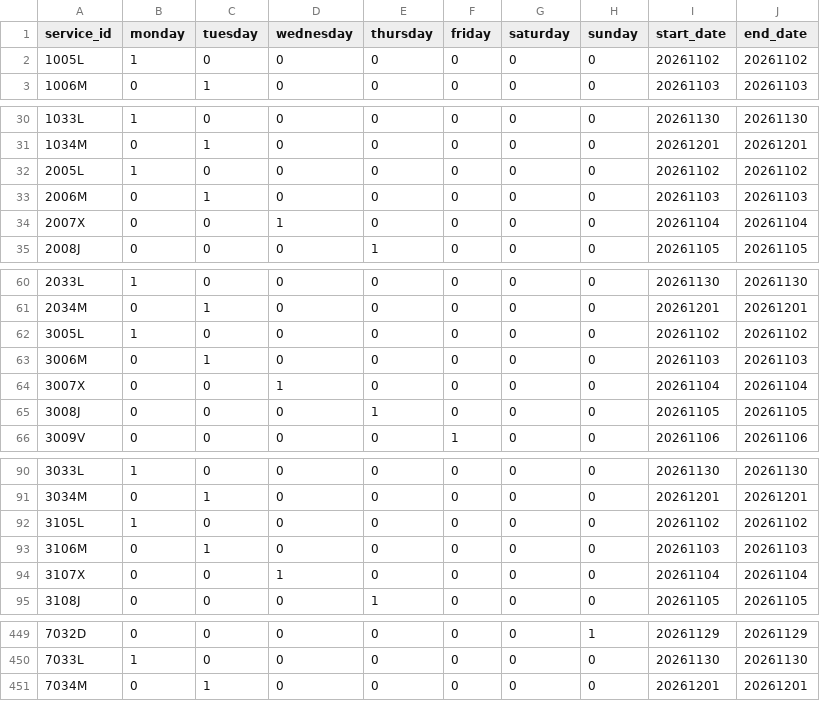
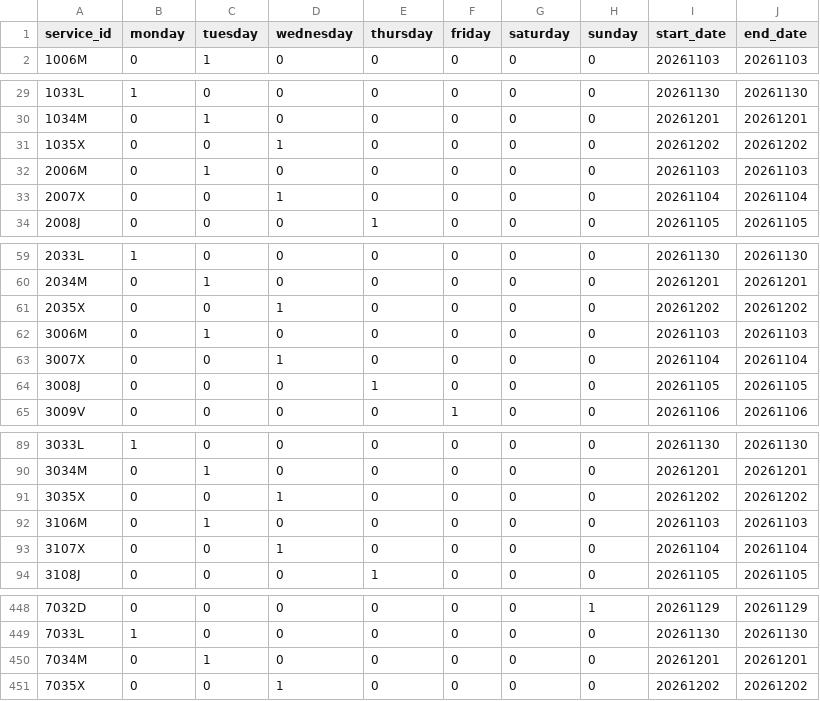
Before and after one commit to WireNext/cercaniasgtfs, a CSV file: data_csv/calendar.csv, drawn as a sheet; only a part is shown, gaps mark what is left out; the diff covers the shown part only.

```diff
--- a/data_csv/calendar.csv
+++ b/data_csv/calendar.csv
@@ -1,3 +1,2 @@
 service_id,monday,tuesday,wednesday,thursday,friday,saturday,sunday,start_date,end_date
-1005L,1,0,0,0,0,0,0,20261102,20261102
 1006M,0,1,0,0,0,0,0,20261103,20261103
@@ -31,3 +30,3 @@ service_id,monday,tuesday,wednesday,thursday,friday,saturday,sunday,start_date,e
 1034M,0,1,0,0,0,0,0,20261201,20261201
-2005L,1,0,0,0,0,0,0,20261102,20261102
+1035X,0,0,1,0,0,0,0,20261202,20261202
 2006M,0,1,0,0,0,0,0,20261103,20261103
@@ -61,3 +60,3 @@ service_id,monday,tuesday,wednesday,thursday,friday,saturday,sunday,start_date,e
 2034M,0,1,0,0,0,0,0,20261201,20261201
-3005L,1,0,0,0,0,0,0,20261102,20261102
+2035X,0,0,1,0,0,0,0,20261202,20261202
 3006M,0,1,0,0,0,0,0,20261103,20261103
@@ -91,3 +90,3 @@ service_id,monday,tuesday,wednesday,thursday,friday,saturday,sunday,start_date,e
 3034M,0,1,0,0,0,0,0,20261201,20261201
-3105L,1,0,0,0,0,0,0,20261102,20261102
+3035X,0,0,1,0,0,0,0,20261202,20261202
 3106M,0,1,0,0,0,0,0,20261103,20261103
@@ -451 +450,2 @@ service_id,monday,tuesday,wednesday,thursday,friday,saturday,sunday,start_date,e
 7034M,0,1,0,0,0,0,0,20261201,20261201
+7035X,0,0,1,0,0,0,0,20261202,20261202
```
Also changed, not shown: 54 edited cells elsewhere in this file, data_csv/routes.csv, data_csv/stops.csv, 2 other files.
